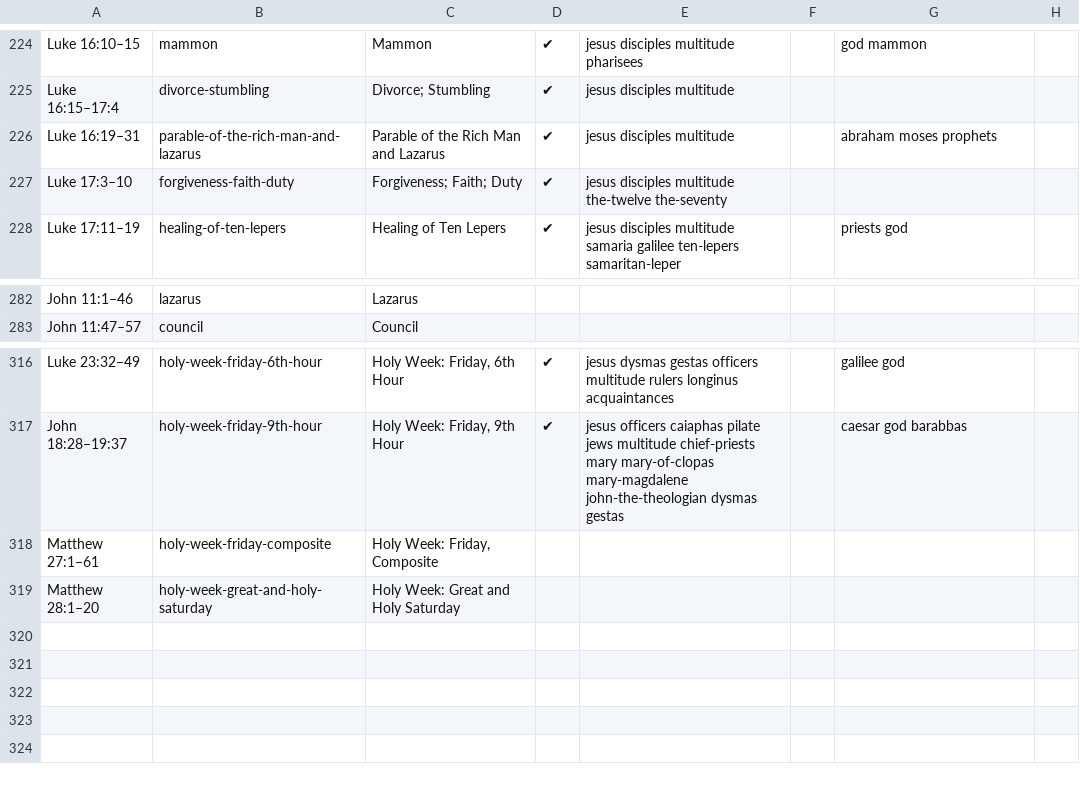
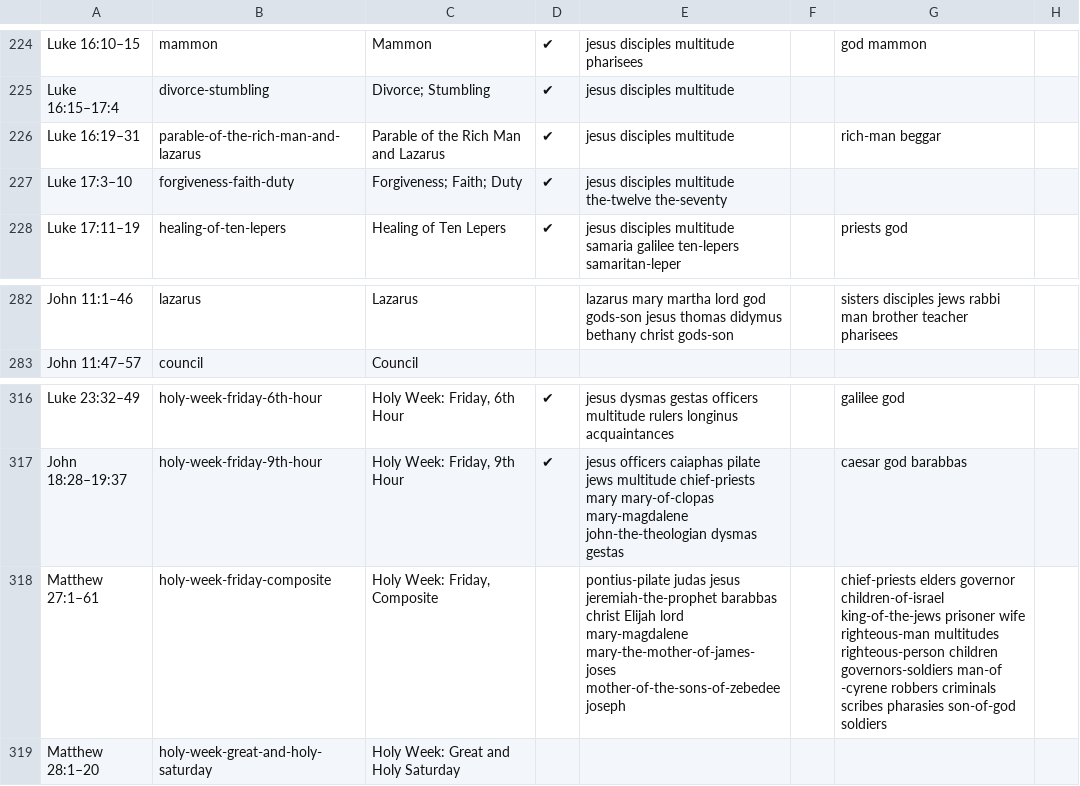
Before and after one commit to gospeldesk/www.gospeldesk.org, a CSV file: src/characters.csv, drawn as a sheet; only a part is shown, gaps mark what is left out; the diff covers the shown part only; the diff names each change by its address in the sheet, - before the commit and + after, or states it on an @@ line.

```diff
--- a/src/characters.csv
+++ b/src/characters.csv
-G226: abraham moses prophets
+G226: rich-man beggar
-E282: (empty)
+E282: lazarus mary martha lord god gods-son jesus thomas didymus bethany christ gods-son
-G282: (empty)
+G282: sisters disciples jews rabbi man brother teacher pharisees
-E318: (empty)
+E318: pontius-pilate judas jesus jeremiah-the-prophet barabbas christ Elijah lord mary-magdalene mary-the-mother-of-james-joses mother-of-the-sons-of-zebedee joseph
-G318: (empty)
+G318: chief-priests elders governor children-of-israel king-of-the-jews prisoner wife righteous-man multitudes righteous-person children governors-soldiers man-of -cyrene robbers criminals scribes pharasies son-of-god soldiers
```
Also changed, not shown: 63 edited cells elsewhere in this file, 10 other files.
